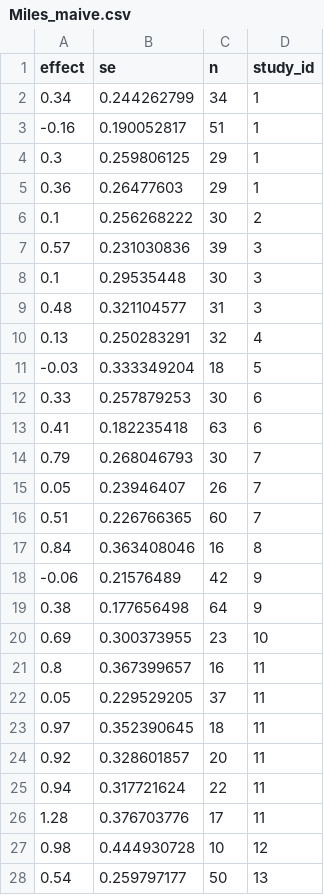
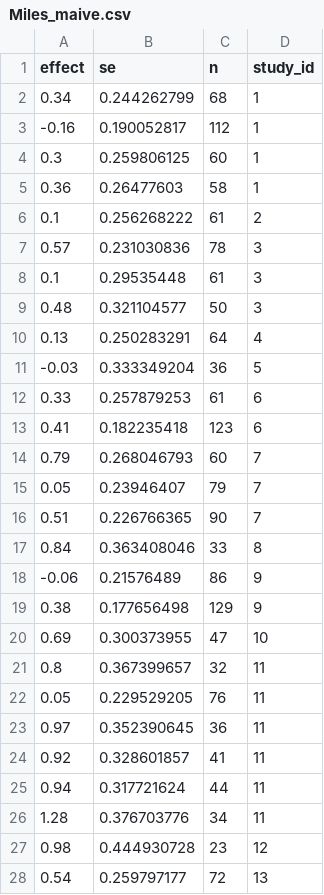
Before and after one commit to PetrCala/maive-ui, a CSV file: scripts/mock-csv/maive_processed/Miles_maive.csv, drawn as a sheet; only a part is shown; the diff covers the shown part only.

```diff
--- a/scripts/mock-csv/maive_processed/Miles_maive.csv
+++ b/scripts/mock-csv/maive_processed/Miles_maive.csv
@@ -1,28 +1,28 @@
 effect,se,n,study_id
-0.34,0.244262799,34,1
--0.16,0.190052817,51,1
-0.3,0.259806125,29,1
-0.36,0.26477603,29,1
-0.1,0.256268222,30,2
-0.57,0.231030836,39,3
-0.1,0.29535448,30,3
-0.48,0.321104577,31,3
-0.13,0.250283291,32,4
--0.03,0.333349204,18,5
-0.33,0.257879253,30,6
-0.41,0.182235418,63,6
-0.79,0.268046793,30,7
-0.05,0.23946407,26,7
-0.51,0.226766365,60,7
-0.84,0.363408046,16,8
--0.06,0.21576489,42,9
-0.38,0.177656498,64,9
-0.69,0.300373955,23,10
-0.8,0.367399657,16,11
-0.05,0.229529205,37,11
-0.97,0.352390645,18,11
-0.92,0.328601857,20,11
-0.94,0.317721624,22,11
-1.28,0.376703776,17,11
-0.98,0.444930728,10,12
-0.54,0.259797177,50,13
+0.34,0.244262799,68,1
+-0.16,0.190052817,112,1
+0.3,0.259806125,60,1
+0.36,0.26477603,58,1
+0.1,0.256268222,61,2
+0.57,0.231030836,78,3
+0.1,0.29535448,61,3
+0.48,0.321104577,50,3
+0.13,0.250283291,64,4
+-0.03,0.333349204,36,5
+0.33,0.257879253,61,6
+0.41,0.182235418,123,6
+0.79,0.268046793,60,7
+0.05,0.23946407,79,7
+0.51,0.226766365,90,7
+0.84,0.363408046,33,8
+-0.06,0.21576489,86,9
+0.38,0.177656498,129,9
+0.69,0.300373955,47,10
+0.8,0.367399657,32,11
+0.05,0.229529205,76,11
+0.97,0.352390645,36,11
+0.92,0.328601857,41,11
+0.94,0.317721624,44,11
+1.28,0.376703776,34,11
+0.98,0.444930728,23,12
+0.54,0.259797177,72,13
```
Also changed, not shown: 5 edited cells elsewhere in this file, scripts/mock-csv/maive_processed/Belle_maive.csv, scripts/mock-csv/maive_processed/Havranek Demo_maive.csv, 3 other files.
